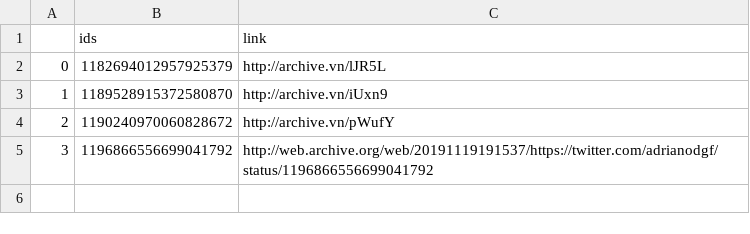
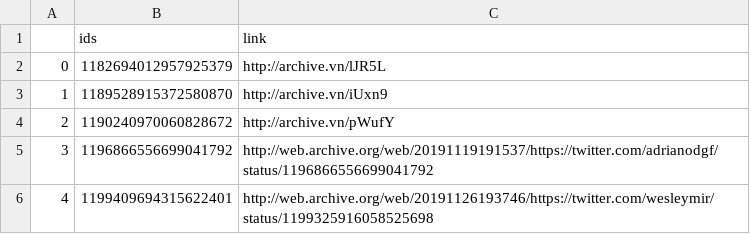
Before and after one commit to projeto7c0/7c0-core, a CSV file: csv/tweets_deletados_de_adrianodgf.csv, drawn as a sheet.

```diff
--- a/csv/tweets_deletados_de_adrianodgf.csv
+++ b/csv/tweets_deletados_de_adrianodgf.csv
@@ -5 +5,2 @@
 3,1196866556699041792,http://web.archive.org/web/20191119191537/https://twitter.com/adrianodgf/status/1196866556699041792
+4,1199409694315622401,http://web.archive.org/web/20191126193746/https://twitter.com/wesleymir/status/1199325916058525698
```
Also changed, not shown: csv/tweets_deletados_de_AiltonBenedito.csv, csv/tweets_deletados_de_filgmartin.csv, 3 other files.
